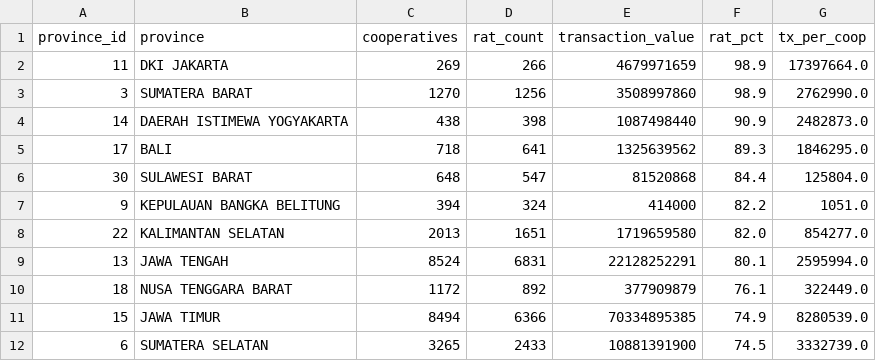
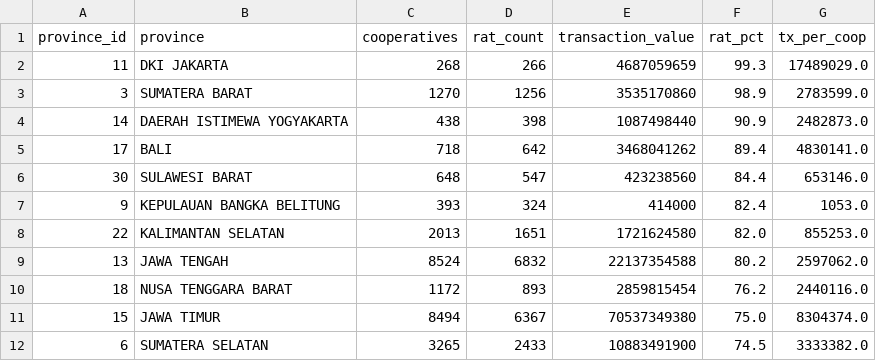
Before and after one commit to danylaksono/kopdes-report, a CSV file: reports/16-rat-compliance/rat_by_province.csv, drawn as a sheet; only a part is shown; the diff covers the shown part only.

```diff
--- a/reports/16-rat-compliance/rat_by_province.csv
+++ b/reports/16-rat-compliance/rat_by_province.csv
@@ -1,12 +1,12 @@
 province_id,province,cooperatives,rat_count,transaction_value,rat_pct,tx_per_coop
-11,DKI JAKARTA,269,266,4679971659,98.9,17397664.0
-3,SUMATERA BARAT,1270,1256,3508997860,98.9,2762990.0
+11,DKI JAKARTA,268,266,4687059659,99.3,17489029.0
+3,SUMATERA BARAT,1270,1256,3535170860,98.9,2783599.0
 14,DAERAH ISTIMEWA YOGYAKARTA,438,398,1087498440,90.9,2482873.0
-17,BALI,718,641,1325639562,89.3,1846295.0
-30,SULAWESI BARAT,648,547,81520868,84.4,125804.0
-9,KEPULAUAN BANGKA BELITUNG,394,324,414000,82.2,1051.0
-22,KALIMANTAN SELATAN,2013,1651,1719659580,82.0,854277.0
-13,JAWA TENGAH,8524,6831,22128252291,80.1,2595994.0
-18,NUSA TENGGARA BARAT,1172,892,377909879,76.1,322449.0
-15,JAWA TIMUR,8494,6366,70334895385,74.9,8280539.0
-6,SUMATERA SELATAN,3265,2433,10881391900,74.5,3332739.0
+17,BALI,718,642,3468041262,89.4,4830141.0
+30,SULAWESI BARAT,648,547,423238560,84.4,653146.0
+9,KEPULAUAN BANGKA BELITUNG,393,324,414000,82.4,1053.0
+22,KALIMANTAN SELATAN,2013,1651,1721624580,82.0,855253.0
+13,JAWA TENGAH,8524,6832,22137354588,80.2,2597062.0
+18,NUSA TENGGARA BARAT,1172,893,2859815454,76.2,2440116.0
+15,JAWA TIMUR,8494,6367,70537349380,75.0,8304374.0
+6,SUMATERA SELATAN,3265,2433,10883491900,74.5,3333382.0
```
Also changed, not shown: 57 edited cells elsewhere in this file, 10 other files.
